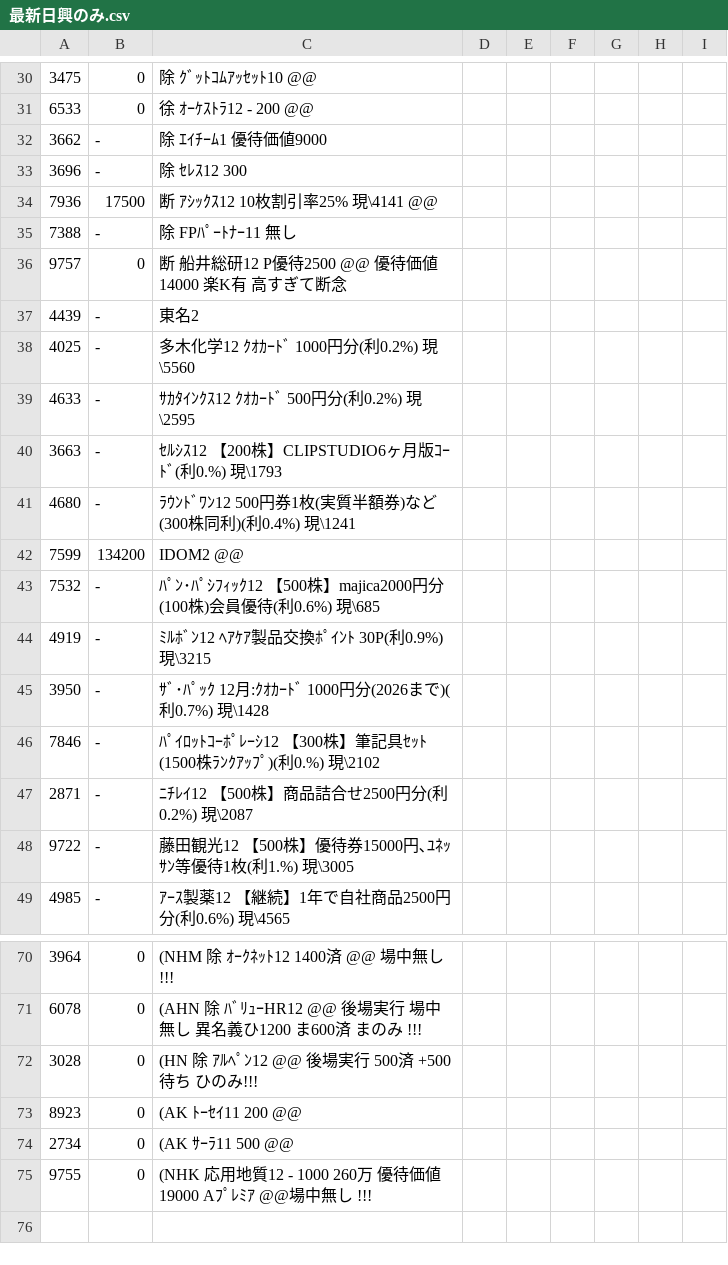
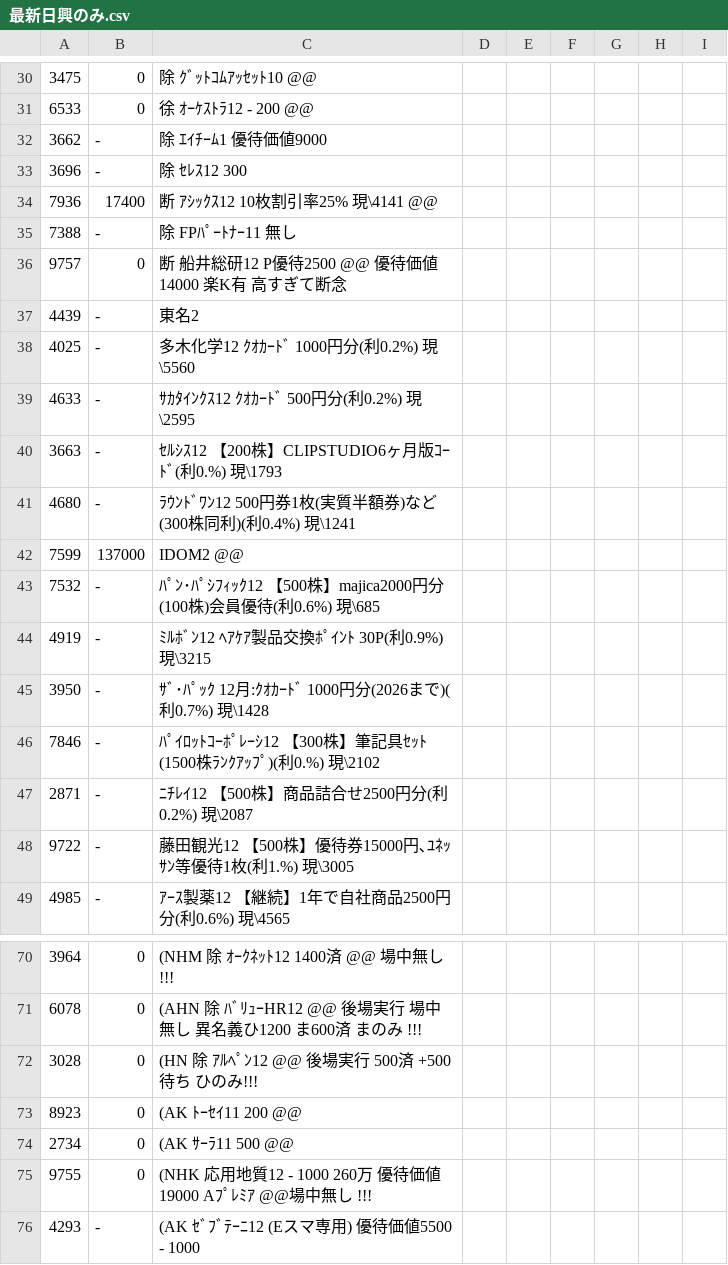
Before and after one commit to kitamotoie/easghgkdsrgvfdgdrftavshstvgsdfsdrweraesfsdvcvewsgsdgsvbrtsgr, a CSV file: 最新日興のみ.csv, drawn as a sheet; only a part is shown, gaps mark what is left out; the diff covers the shown part only.

```diff
--- a/最新日興のみ.csv
+++ b/最新日興のみ.csv
@@ -33,3 +33,3 @@
 3696, -,除 ｾﾚｽ12  300
-7936,17500,断 ｱｼｯｸｽ12 10枚割引率25% 現\4141 @@
+7936,17400,断 ｱｼｯｸｽ12 10枚割引率25% 現\4141 @@
 7388, -,除 FPﾊﾟｰﾄﾅｰ11  無し
@@ -41,3 +41,3 @@
 4680, -,ﾗｳﾝﾄﾞﾜﾝ12 500円券1枚(実質半額券)など(300株同利)(利0.4%) 現\1241
-7599,134200,IDOM2  @@
+7599,137000,IDOM2  @@
 7532, -,ﾊﾟﾝ･ﾊﾟｼﾌｨｯｸ12 【500株】majica2000円分(100株)会員優待(利0.6%) 現\685
@@ -75 +75,2 @@
 9755,0,(NHK 応用地質12 - 1000　260万 優待価値19000 Aﾌﾟﾚﾐｱ @@場中無し !!!
+4293, -,(AK ｾﾞﾌﾞﾃｰﾆ12 (Eスマ専用) 優待価値5500 - 1000
```
Also changed, not shown: 3 added rows, 3 removed rows and 12 edited cells elsewhere in this file.
